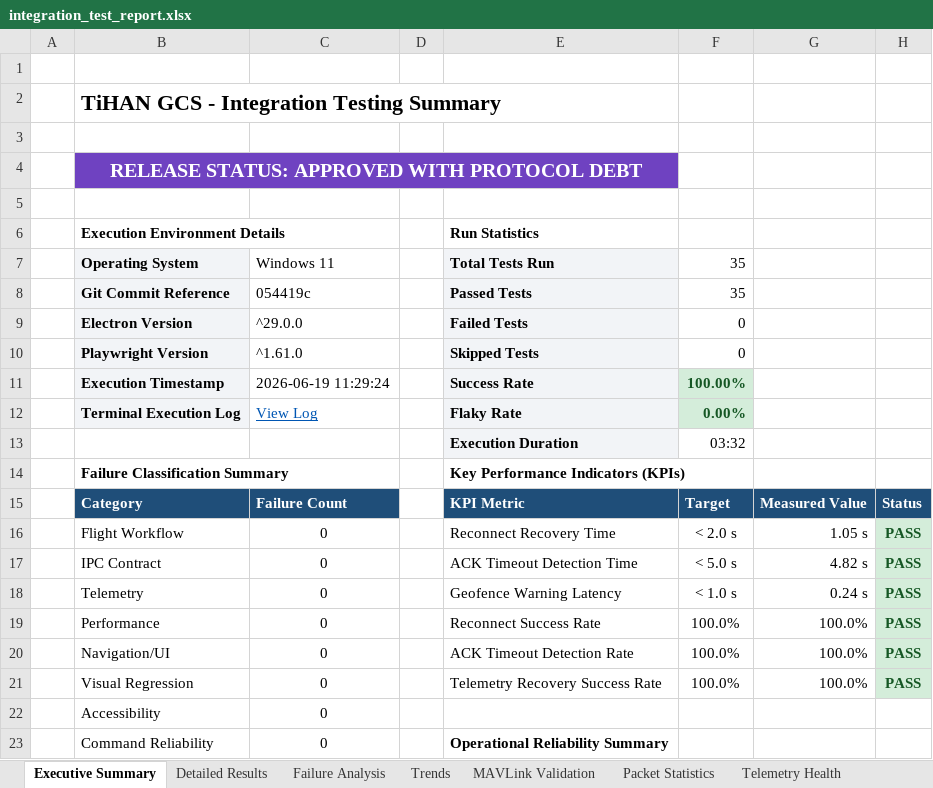
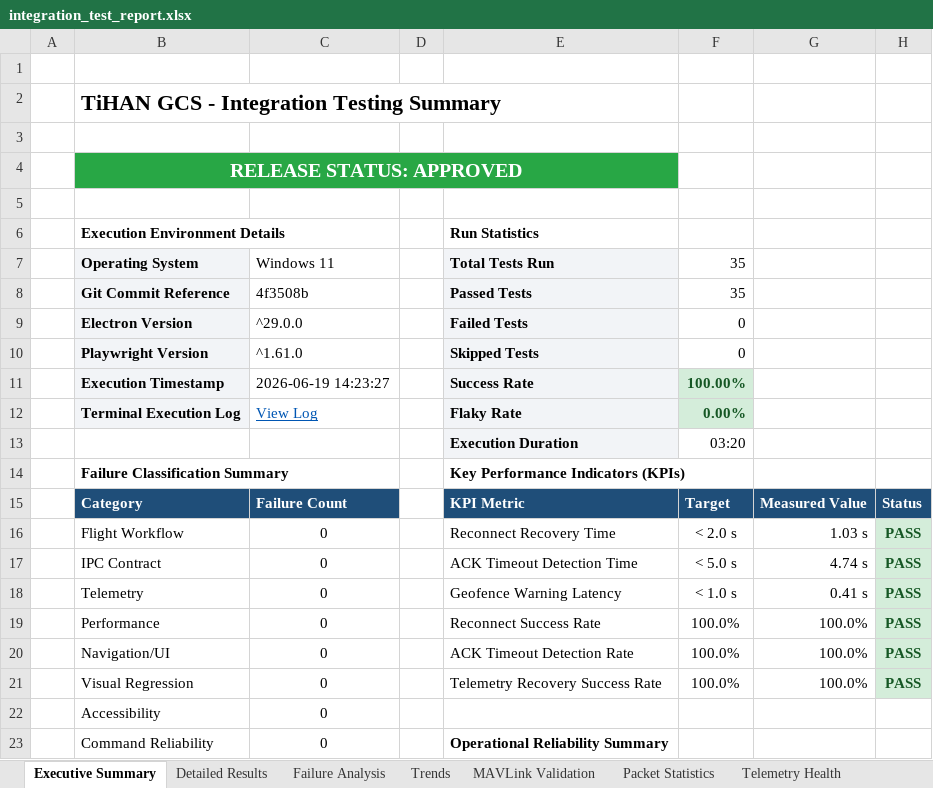
Before and after one commit to hcprajwal9901/TihanFly_GCS, an Excel workbook: test_frontend/reports/integration_test_report.xlsx, sheet Executive Summary, drawn as a sheet; only a part is shown; values as stored, in another font and other column widths than the file's, no borders; the diff names each change by its address in the sheet, - before the commit and + after, or states it on an @@ line.

```diff
--- a/test_frontend/reports/integration_test_report.xlsx (sheet Executive Summary)
+++ b/test_frontend/reports/integration_test_report.xlsx (sheet Executive Summary)
-B4: RELEASE STATUS: APPROVED WITH PROTOCOL DEBT
+B4: RELEASE STATUS: APPROVED
-B4 fill: #6F42C1
+B4 fill: #28A745
-C8: 054419c
+C8: 4f3508b
-C11: 2026-06-19 11:29:24
+C11: 2026-06-19 14:23:27
-F13: 03:32
+F13: 03:20
-G16: 1.05 s
+G16: 1.03 s
-G17: 4.82 s
+G17: 4.74 s
-G18: 0.24 s
+G18: 0.41 s
```
Also changed, not shown: sheet Detailed Results, sheet Trends, sheet Packet Statistics, sheet Telemetry Health, 42 other files.
